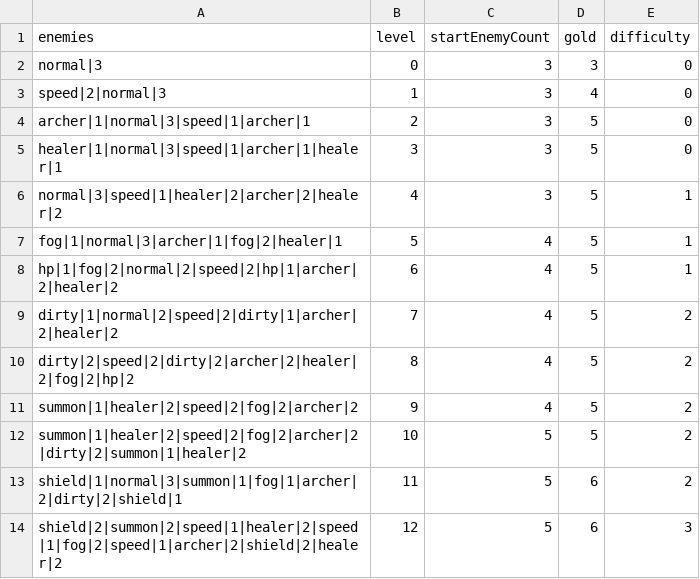
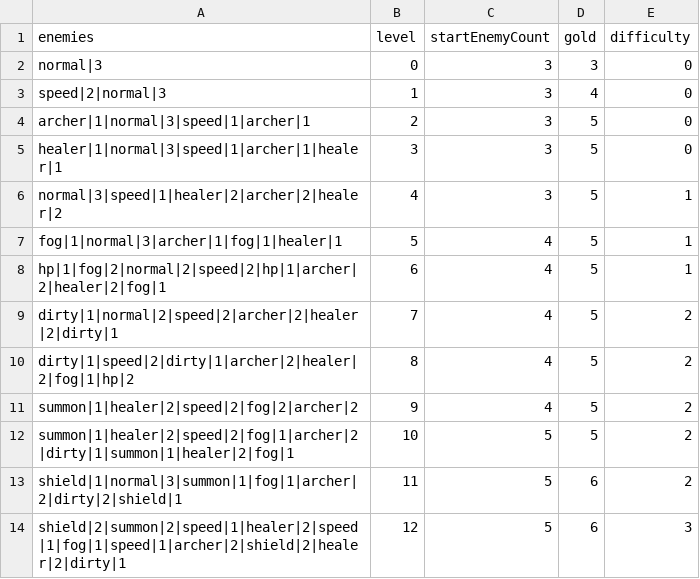
Before and after one commit to shshwdr/wave, a CSV file: Assets/Resources/csv/level.csv, drawn as a sheet.

```diff
--- a/Assets/Resources/csv/level.csv
+++ b/Assets/Resources/csv/level.csv
@@ -6,9 +6,9 @@ healer|1|normal|3|speed|1|archer|1|healer|1,3,3,5,0
 normal|3|speed|1|healer|2|archer|2|healer|2,4,3,5,1
-fog|1|normal|3|archer|1|fog|2|healer|1,5,4,5,1
-hp|1|fog|2|normal|2|speed|2|hp|1|archer|2|healer|2,6,4,5,1
-dirty|1|normal|2|speed|2|dirty|1|archer|2|healer|2,7,4,5,2
-dirty|2|speed|2|dirty|2|archer|2|healer|2|fog|2|hp|2,8,4,5,2
+fog|1|normal|3|archer|1|fog|1|healer|1,5,4,5,1
+hp|1|fog|2|normal|2|speed|2|hp|1|archer|2|healer|2|fog|1,6,4,5,1
+dirty|1|normal|2|speed|2|archer|2|healer|2|dirty|1,7,4,5,2
+dirty|1|speed|2|dirty|1|archer|2|healer|2|fog|1|hp|2,8,4,5,2
 summon|1|healer|2|speed|2|fog|2|archer|2,9,4,5,2
-summon|1|healer|2|speed|2|fog|2|archer|2|dirty|2|summon|1|healer|2,10,5,5,2
+summon|1|healer|2|speed|2|fog|1|archer|2|dirty|1|summon|1|healer|2|fog|1,10,5,5,2
 shield|1|normal|3|summon|1|fog|1|archer|2|dirty|2|shield|1,11,5,6,2
-shield|2|summon|2|speed|1|healer|2|speed|1|fog|2|speed|1|archer|2|shield|2|healer|2,12,5,6,3
+shield|2|summon|2|speed|1|healer|2|speed|1|fog|1|speed|1|archer|2|shield|2|healer|2|dirty|1,12,5,6,3
```
Also changed, not shown: Assets/Resources/csv/enemy.csv, 35 other files.
